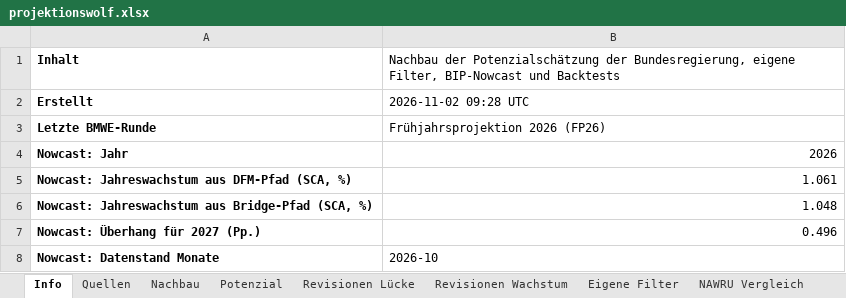
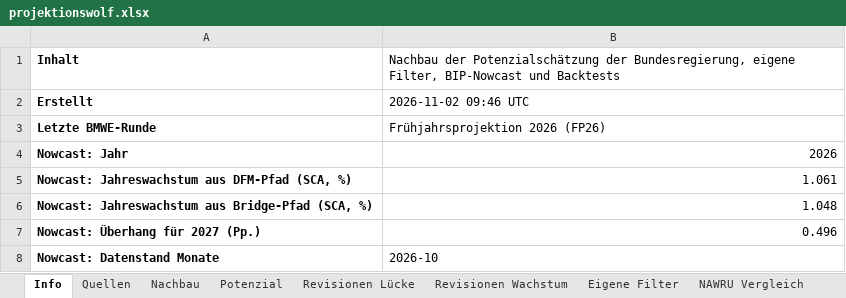
Before and after one commit to wfhungerland/projektionswolf, an Excel workbook: output/projektionswolf.xlsx, sheet Info, drawn as a sheet; only a part is shown; values as stored, in another font and other column widths than the file's, no borders; the diff names each change by its address in the sheet, - before the commit and + after, or states it on an @@ line.

```diff
--- a/output/projektionswolf.xlsx (sheet Info)
+++ b/output/projektionswolf.xlsx (sheet Info)
-B2: 2026-11-02 09:28 UTC
+B2: 2026-11-02 09:46 UTC
```
Also changed, not shown: sheet TFP Vergleich, sheet Eigene Filter, sheet Filterparameter, sheet NAWRU Vergleich, 3 other files.
